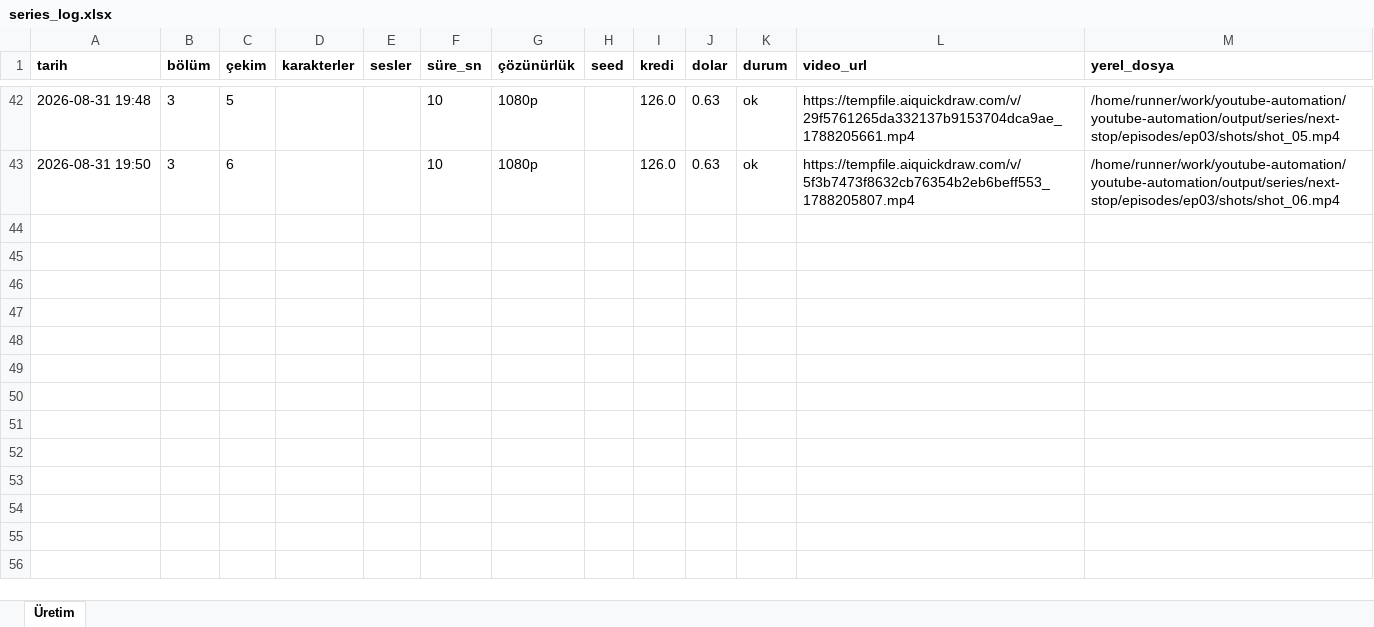
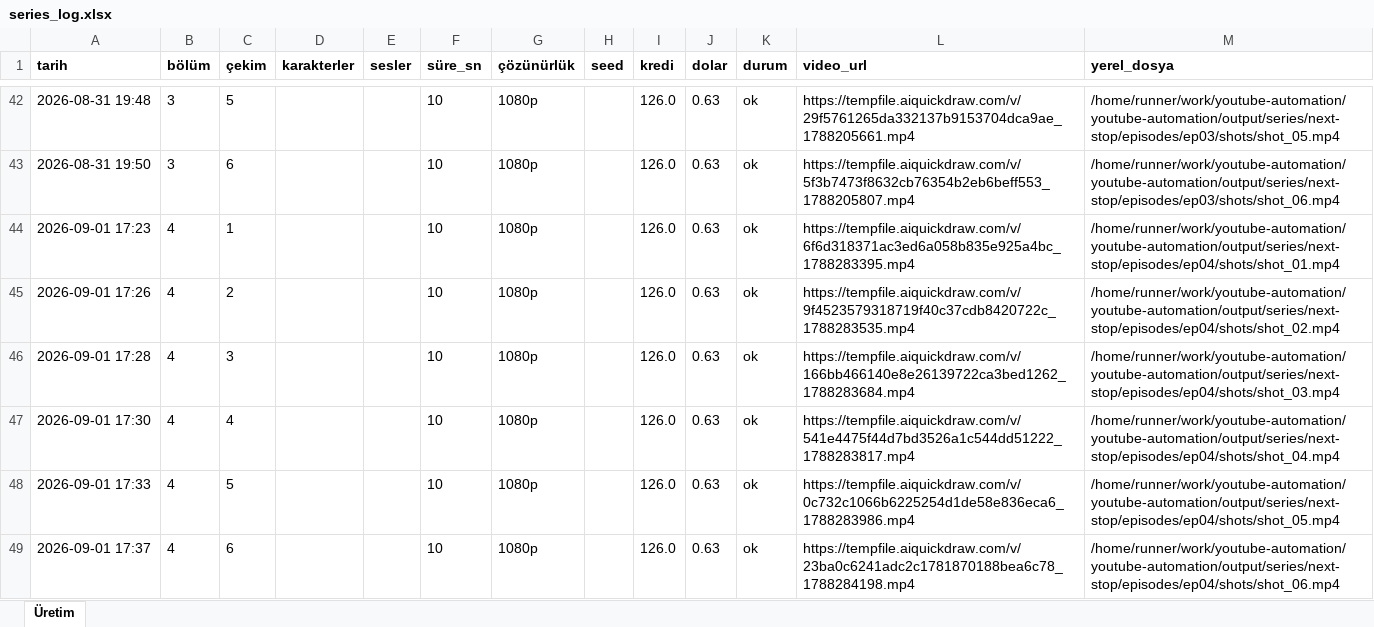
Before and after one commit to Wolkchen00/youtube-automation, an Excel workbook: aimagine/next-stop/series_log.xlsx, sheet Üretim, drawn as a sheet; only a part is shown, gaps mark what is left out; values as stored, in another font and other column widths than the file's, no borders; the diff names each change by its address in the sheet, - before the commit and + after, or states it on an @@ line.

```diff
--- a/aimagine/next-stop/series_log.xlsx (sheet Üretim)
+++ b/aimagine/next-stop/series_log.xlsx (sheet Üretim)
+row 44: 2026-09-01 17:23 | 4 | 1 |  |  | 10 | 1080p |  | 126.0 | 0.63 | ok | https://tempfile.aiquickdraw.com/v/6f6d318371ac3ed6a058b835e925a4bc_1788283395.mp4 | /home/runner/work/youtube-automation/youtube-automation/output/series/next-stop/episodes/ep04/shots/shot_01.mp4
+row 45: 2026-09-01 17:26 | 4 | 2 |  |  | 10 | 1080p |  | 126.0 | 0.63 | ok | https://tempfile.aiquickdraw.com/v/9f4523579318719f40c37cdb8420722c_1788283535.mp4 | /home/runner/work/youtube-automation/youtube-automation/output/series/next-stop/episodes/ep04/shots/shot_02.mp4
+row 46: 2026-09-01 17:28 | 4 | 3 |  |  | 10 | 1080p |  | 126.0 | 0.63 | ok | https://tempfile.aiquickdraw.com/v/166bb466140e8e26139722ca3bed1262_1788283684.mp4 | /home/runner/work/youtube-automation/youtube-automation/output/series/next-stop/episodes/ep04/shots/shot_03.mp4
+row 47: 2026-09-01 17:30 | 4 | 4 |  |  | 10 | 1080p |  | 126.0 | 0.63 | ok | https://tempfile.aiquickdraw.com/v/541e4475f44d7bd3526a1c544dd51222_1788283817.mp4 | /home/runner/work/youtube-automation/youtube-automation/output/series/next-stop/episodes/ep04/shots/shot_04.mp4
+row 48: 2026-09-01 17:33 | 4 | 5 |  |  | 10 | 1080p |  | 126.0 | 0.63 | ok | https://tempfile.aiquickdraw.com/v/0c732c1066b6225254d1de58e836eca6_1788283986.mp4 | /home/runner/work/youtube-automation/youtube-automation/output/series/next-stop/episodes/ep04/shots/shot_05.mp4
+row 49: 2026-09-01 17:37 | 4 | 6 |  |  | 10 | 1080p |  | 126.0 | 0.63 | ok | https://tempfile.aiquickdraw.com/v/23ba0c6241adc2c1781870188bea6c78_1788284198.mp4 | /home/runner/work/youtube-automation/youtube-automation/output/series/next-stop/episodes/ep04/shots/shot_06.mp4
```
Also changed, not shown: 5 other files.
